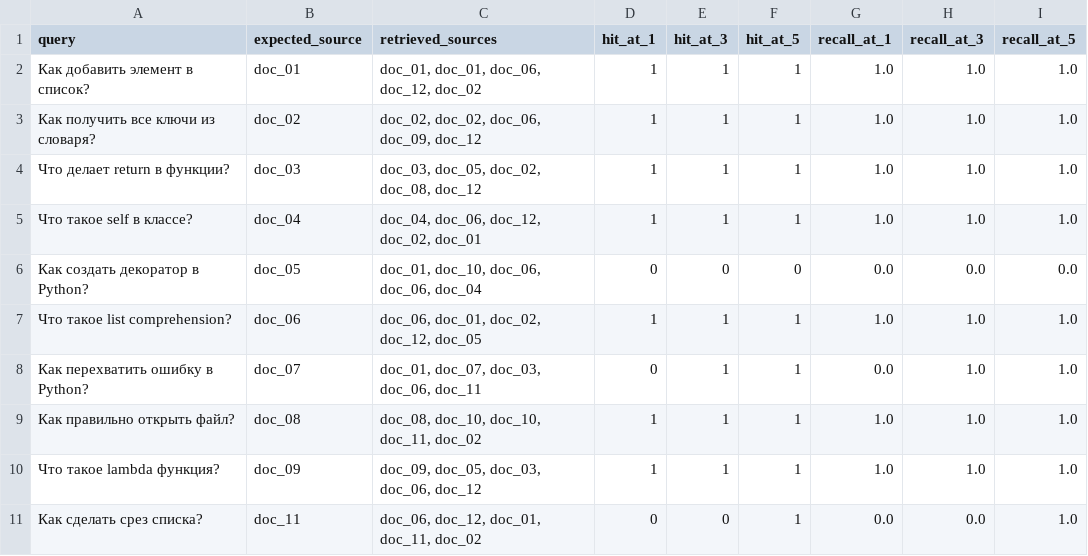
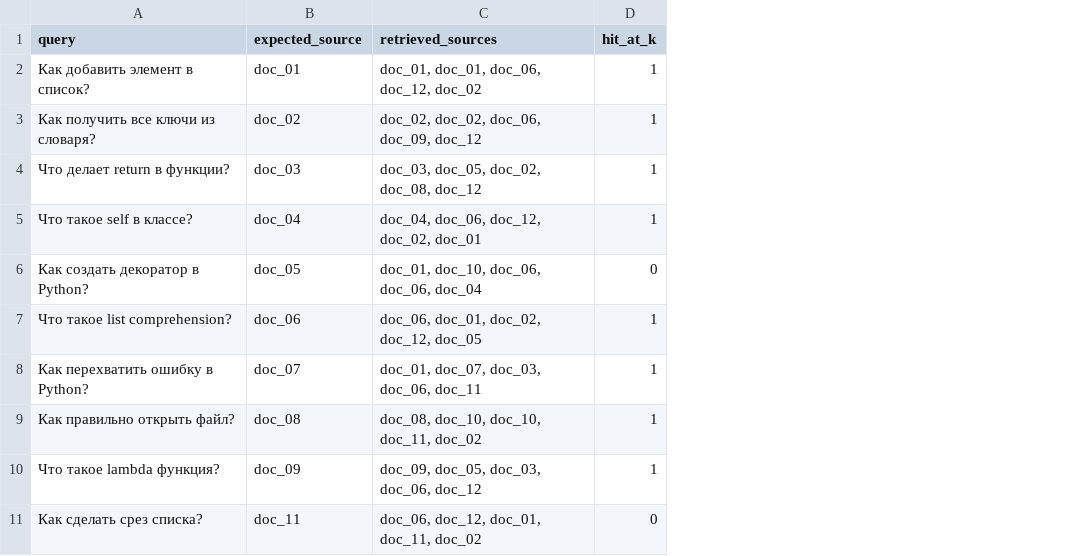
Before and after one commit to TatjanaYMIREA/aie-group-2, a CSV file: homeworks/HW14/artifacts/retrieval_eval.csv, drawn as a sheet; the diff names each change by its address in the sheet, - before the commit and + after, or states it on an @@ line.

```diff
--- a/homeworks/HW14/artifacts/retrieval_eval.csv
+++ b/homeworks/HW14/artifacts/retrieval_eval.csv
-column E (hit_at_3), rows 2-11: 1 | 1 | 1 | 1 | 0 | 1 | 1 | 1 | 1 | 0
-column F (hit_at_5), rows 2-11: 1 | 1 | 1 | 1 | 0 | 1 | 1 | 1 | 1 | 1
-column G (recall_at_1), rows 2-11: 1.0 | 1.0 | 1.0 | 1.0 | 0.0 | 1.0 | 0.0 | 1.0 | 1.0 | 0.0
-column H (recall_at_3), rows 2-11: 1.0 | 1.0 | 1.0 | 1.0 | 0.0 | 1.0 | 1.0 | 1.0 | 1.0 | 0.0
-column I (recall_at_5), rows 2-11: 1.0 | 1.0 | 1.0 | 1.0 | 0.0 | 1.0 | 1.0 | 1.0 | 1.0 | 1.0
-D1: hit_at_1
+D1: hit_at_k
-D8 (hit_at_k): 0
+D8 (hit_at_k): 1
```
Also changed, not shown: 2 other files.
